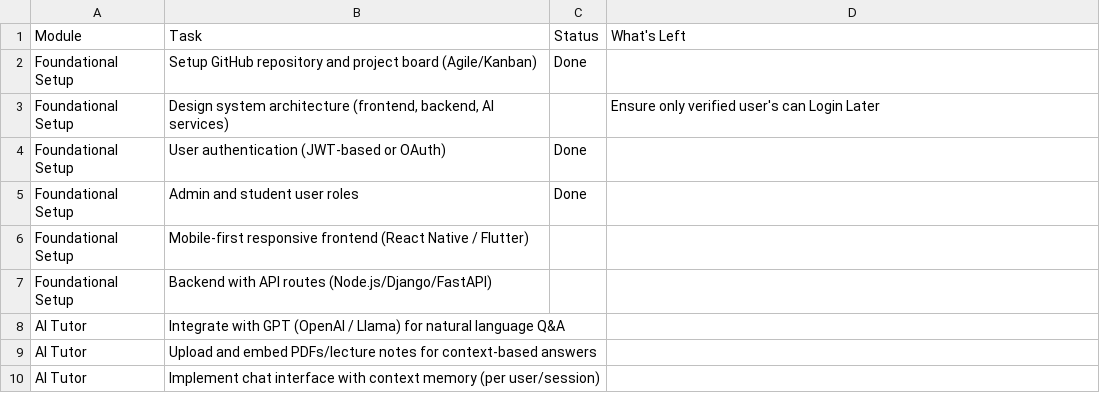
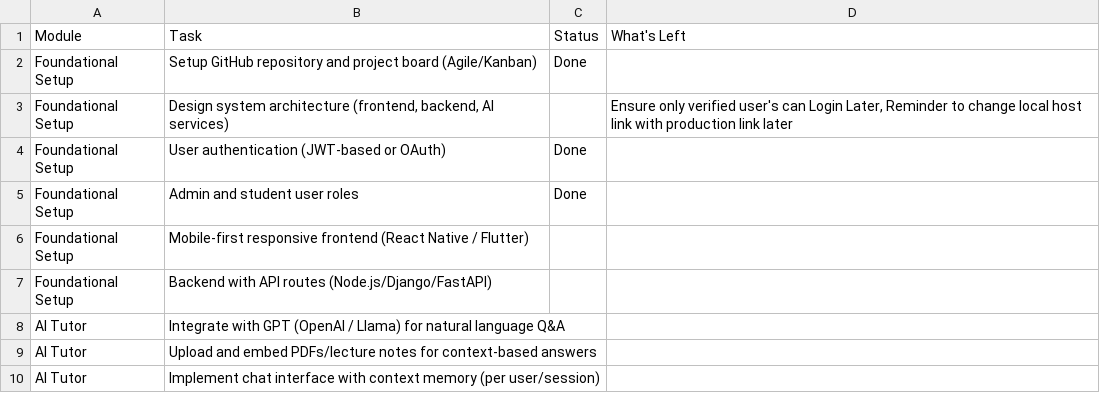
Before and after one commit to dadoktor8/LMS, a CSV file: Intellaica_MVP_Checklist.csv, drawn as a sheet; only a part is shown.

```diff
--- a/Intellaica_MVP_Checklist.csv
+++ b/Intellaica_MVP_Checklist.csv
@@ -2,3 +2,3 @@ Module,Task,Status,What's Left
 Foundational Setup,Setup GitHub repository and project board (Agile/Kanban),Done,
-Foundational Setup,"Design system architecture (frontend, backend, AI services)",,Ensure only verified user's  can Login Later
+Foundational Setup,"Design system architecture (frontend, backend, AI services)",,"Ensure only verified user's  can Login Later, Reminder to change local host link with production link later"
 Foundational Setup,User authentication (JWT-based or OAuth),Done,
```
Also changed, not shown: 3 other files.
